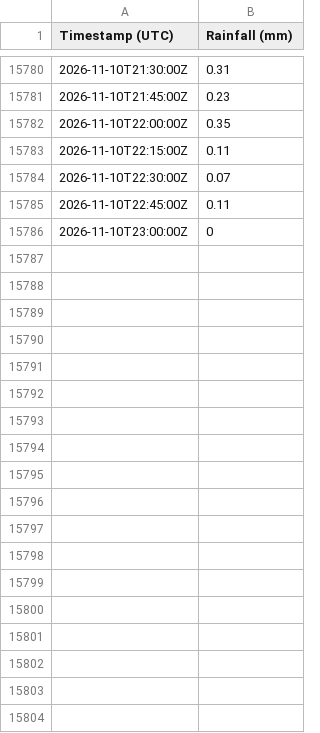
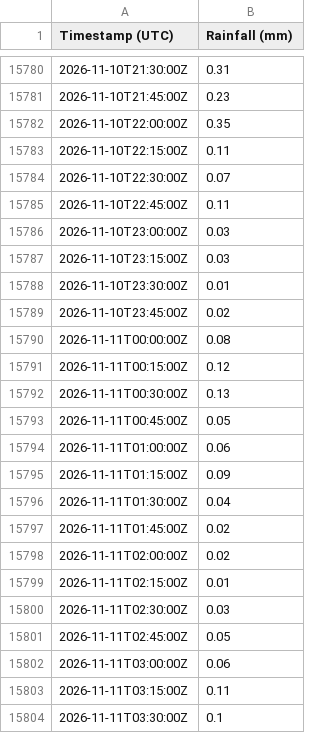
Before and after one commit to Loic-Chasseray/Rainfall-Data-Collector, a CSV file: master.csv, drawn as a sheet; only a part is shown, gaps mark what is left out; the diff covers the shown part only.

Commit message:
Daily data update

```diff
--- a/master.csv
+++ b/master.csv
@@ -15785,2 +15785,20 @@ Timestamp (UTC),Rainfall (mm)
 2026-11-10T22:45:00Z,0.11
-2026-11-10T23:00:00Z,0
+2026-11-10T23:00:00Z,0.03
+2026-11-10T23:15:00Z,0.03
+2026-11-10T23:30:00Z,0.01
+2026-11-10T23:45:00Z,0.02
+2026-11-11T00:00:00Z,0.08
+2026-11-11T00:15:00Z,0.12
+2026-11-11T00:30:00Z,0.13
+2026-11-11T00:45:00Z,0.05
+2026-11-11T01:00:00Z,0.06
+2026-11-11T01:15:00Z,0.09
+2026-11-11T01:30:00Z,0.04
+2026-11-11T01:45:00Z,0.02
+2026-11-11T02:00:00Z,0.02
+2026-11-11T02:15:00Z,0.01
+2026-11-11T02:30:00Z,0.03
+2026-11-11T02:45:00Z,0.05
+2026-11-11T03:00:00Z,0.06
+2026-11-11T03:15:00Z,0.11
+2026-11-11T03:30:00Z,0.1
```
Also changed, not shown: 10 added rows elsewhere in this file.
